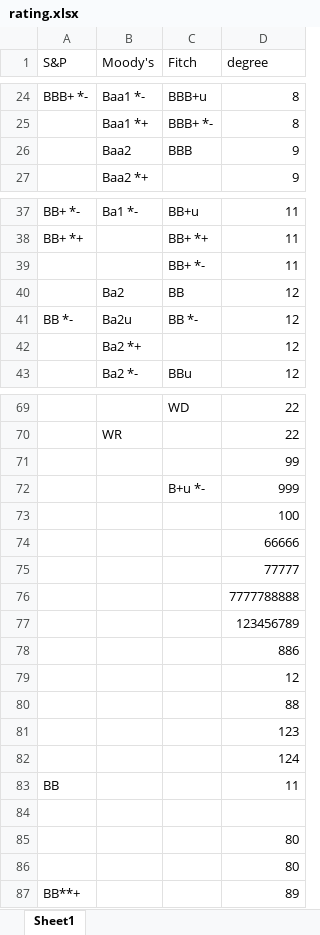
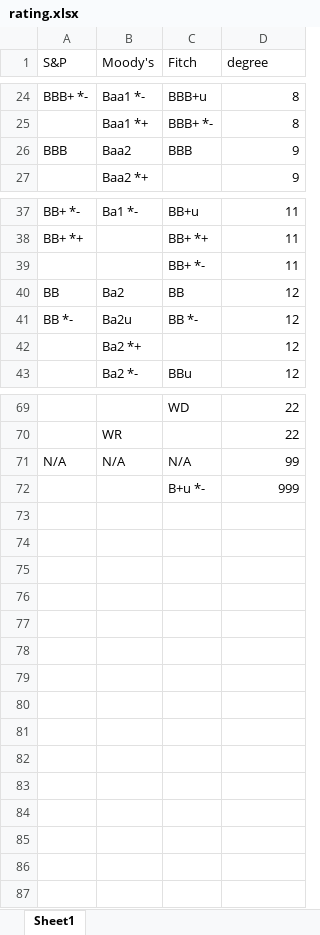
Before and after one commit to linyao0409/FEIS_Intern_Project, an Excel workbook: rating.xlsx, sheet Sheet1, drawn as a sheet; only a part is shown, gaps mark what is left out; values as stored, in another font and other column widths than the file's, no cell formats; removed rows and columns are numbered as before the commit, all else as after; the diff names each change by its address in the sheet, - before the commit and + after, or states it on an @@ line.

```diff
--- a/rating.xlsx (sheet Sheet1)
+++ b/rating.xlsx (sheet Sheet1)
-A26 (S&P): (empty)
+A26 (S&P): BBB
-A40 (S&P): (empty)
+A40 (S&P): BB
-row 71:  |  |  | 99
+row 71: N/A | N/A | N/A | 99
-row 73:  |  |  | 100
-row 74:  |  |  | 66666
-row 75:  |  |  | 77777
-row 76:  |  |  | 7777788888
-row 77:  |  |  | 123456789
-row 78:  |  |  | 886
-row 79:  |  |  | 12
-row 80:  |  |  | 88
-row 81:  |  |  | 123
-row 82:  |  |  | 124
-row 83: BB |  |  | 11
-row 84: (empty)
-row 85:  |  |  | 80
-row 86:  |  |  | 80
-row 87: BB**+ |  |  | 89
```
Also changed, not shown: cell formats, ISIN_code_test.xlsx, exchange_adjust.xlsx, 12 other files.
